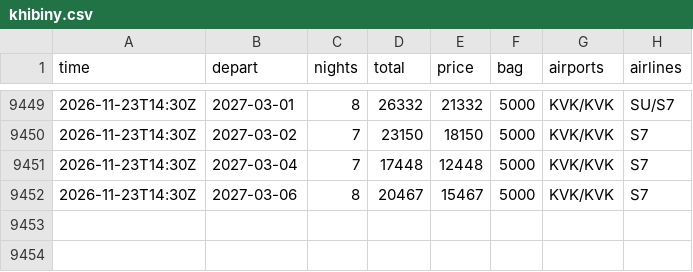
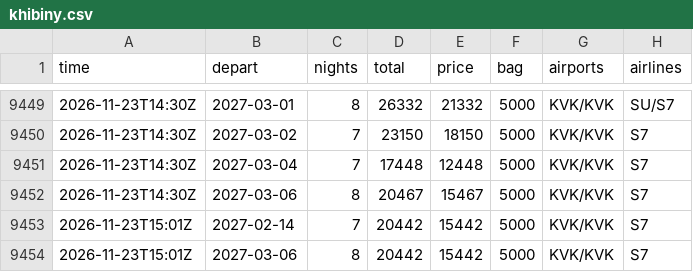
Before and after one commit to JohnLennon000/ski-tickets, a CSV file: docs/data/trips/khibiny.csv, drawn as a sheet; only a part is shown, gaps mark what is left out; the diff names each change by its address in the sheet, - before the commit and + after, or states it on an @@ line.

```diff
--- a/docs/data/trips/khibiny.csv
+++ b/docs/data/trips/khibiny.csv
+row 9453: 2026-11-23T15:01Z | 2027-02-14 | 7 | 20442 | 15442 | 5000 | KVK/KVK | S7
+row 9454: 2026-11-23T15:01Z | 2027-03-06 | 8 | 20442 | 15442 | 5000 | KVK/KVK | S7
```
Also changed, not shown: docs/data/best.csv, docs/data/trips/caucasus.csv, 6 other files.
